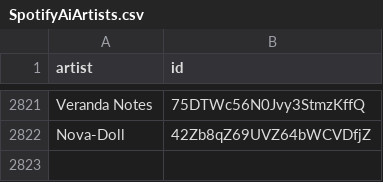
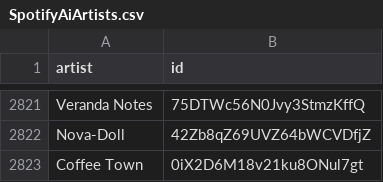
Before and after one commit to BenediktBahl/spotify-ai-blocker, a CSV file: SpotifyAiArtists.csv, drawn as a sheet; only a part is shown, gaps mark what is left out.

Commit message:
Add AI artist: 'Coffee Town' (ID: 0iX2D6M18v21ku8ONul7gt) fixes #109 [skip ci]

```diff
--- a/SpotifyAiArtists.csv
+++ b/SpotifyAiArtists.csv
@@ -2822 +2822,2 @@ Veranda Notes,75DTWc56N0Jvy3StmzKffQ
 Nova-Doll,42Zb8qZ69UVZ64bWCVDfjZ
+Coffee Town,0iX2D6M18v21ku8ONul7gt
```
